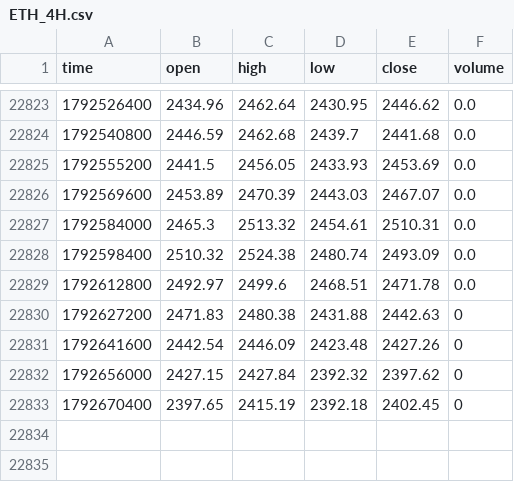
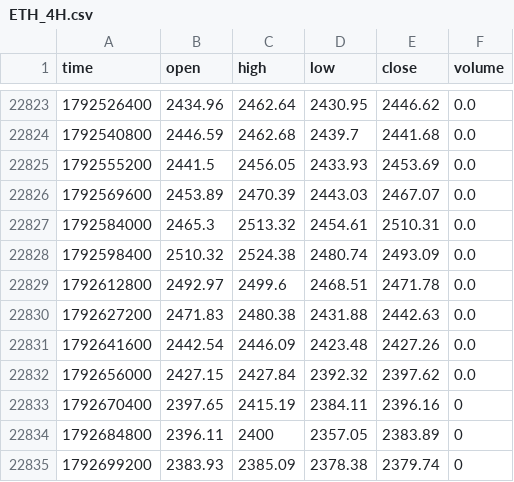
Before and after one commit to jaredbausch-ai/ctzb-data, a CSV file: data/ETH_4H.csv, drawn as a sheet; only a part is shown, gaps mark what is left out.

```diff
--- a/data/ETH_4H.csv
+++ b/data/ETH_4H.csv
@@ -22829,5 +22829,7 @@ time,open,high,low,close,volume
 1792612800,2492.97,2499.6,2468.51,2471.78,0.0
-1792627200,2471.83,2480.38,2431.88,2442.63,0
-1792641600,2442.54,2446.09,2423.48,2427.26,0
-1792656000,2427.15,2427.84,2392.32,2397.62,0
-1792670400,2397.65,2415.19,2392.18,2402.45,0
+1792627200,2471.83,2480.38,2431.88,2442.63,0.0
+1792641600,2442.54,2446.09,2423.48,2427.26,0.0
+1792656000,2427.15,2427.84,2392.32,2397.62,0.0
+1792670400,2397.65,2415.19,2384.11,2396.16,0
+1792684800,2396.11,2400,2357.05,2383.89,0
+1792699200,2383.93,2385.09,2378.38,2379.74,0
```
Also changed, not shown: data/BTC_12H.csv, data/ETH_12H.csv, 16 other files.
